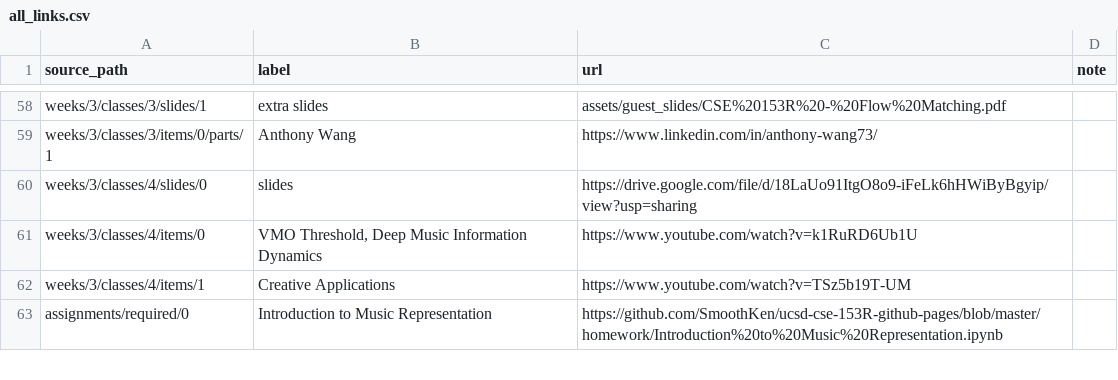
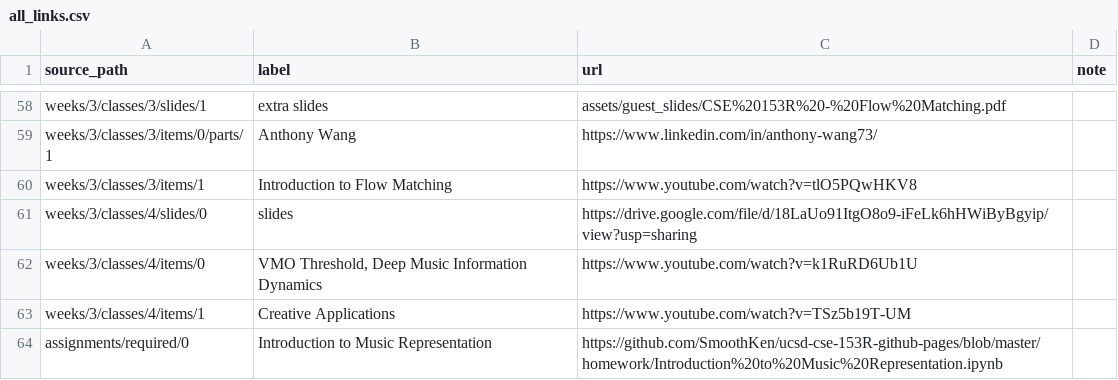
Before and after one commit to SmoothKen/ucsd-cse-153R-github-pages, a CSV file: data/all_links.csv, drawn as a sheet; only a part is shown, gaps mark what is left out; the diff names each change by its address in the sheet, - before the commit and + after, or states it on an @@ line.

```diff
--- a/data/all_links.csv
+++ b/data/all_links.csv
+row 60: weeks/3/classes/3/items/1 | Introduction to Flow Matching | https://www.youtube.com/watch?v=tlO5PQwHKV8
```
Also changed, not shown: 3 other files.
